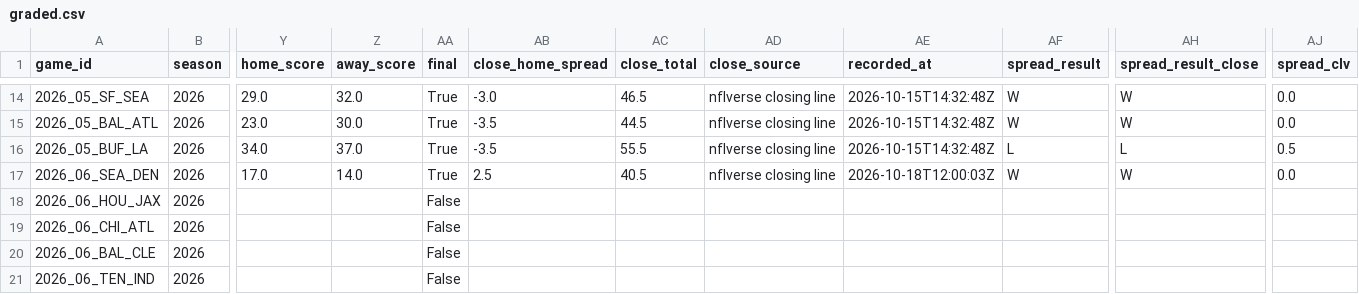
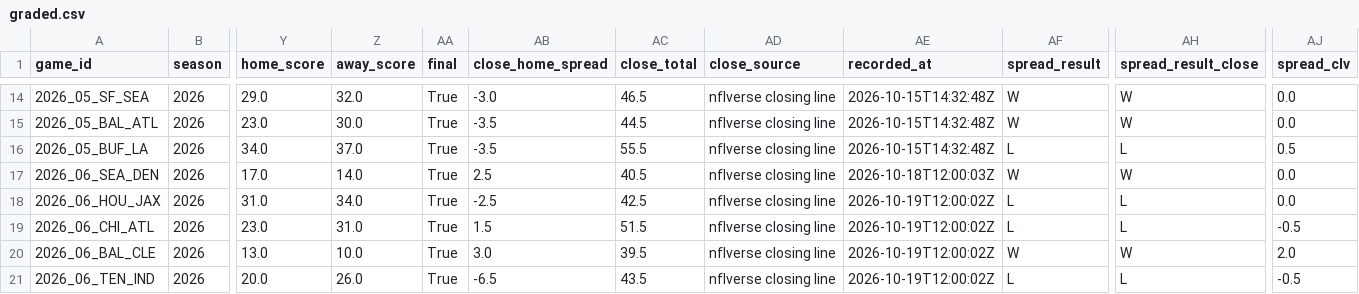
Before and after one commit to RB4000/edge-picks, a CSV file: ledger/graded.csv, drawn as a sheet; only a part is shown, gaps mark what is left out; the diff covers the shown part only; the diff names each change by its address in the sheet, - before the commit and + after, or states it on an @@ line.

```diff
--- a/ledger/graded.csv
+++ b/ledger/graded.csv
-Y18 (home_score): (empty)
+Y18 (home_score): 31.0
-Z18 (away_score): (empty)
+Z18 (away_score): 34.0
-AA18:AA21 (final): False
+AA18:AA21 (final): True
-AB18 (close_home_spread): (empty)
+AB18 (close_home_spread): -2.5
-AC18 (close_total): (empty)
+AC18 (close_total): 42.5
-AD18:AD21 (close_source): (empty)
+AD18:AD21 (close_source): nflverse closing line
-AE18:AE21 (recorded_at): (empty)
+AE18:AE21 (recorded_at): 2026-10-19T12:00:02Z
-AF18:AF19 (spread_result): (empty)
+AF18:AF19 (spread_result): L
-AH18:AH19 (spread_result_close): (empty)
+AH18:AH19 (spread_result_close): L
-AJ18 (spread_clv): (empty)
+AJ18 (spread_clv): 0.0
-Y19 (home_score): (empty)
+Y19 (home_score): 23.0
-Z19 (away_score): (empty)
+Z19 (away_score): 31.0
-AB19 (close_home_spread): (empty)
+AB19 (close_home_spread): 1.5
-AC19 (close_total): (empty)
+AC19 (close_total): 51.5
-AJ19 (spread_clv): (empty)
+AJ19 (spread_clv): -0.5
-Y20 (home_score): (empty)
+Y20 (home_score): 13.0
-Z20 (away_score): (empty)
+Z20 (away_score): 10.0
-AB20 (close_home_spread): (empty)
+AB20 (close_home_spread): 3.0
-AC20 (close_total): (empty)
+AC20 (close_total): 39.5
-AF20 (spread_result): (empty)
+AF20 (spread_result): W
-AH20 (spread_result_close): (empty)
+AH20 (spread_result_close): W
-AJ20 (spread_clv): (empty)
+AJ20 (spread_clv): 2.0
-Y21 (home_score): (empty)
+Y21 (home_score): 20.0
-Z21 (away_score): (empty)
+Z21 (away_score): 26.0
-AB21 (close_home_spread): (empty)
+AB21 (close_home_spread): -6.5
-AC21 (close_total): (empty)
+AC21 (close_total): 43.5
-AF21 (spread_result): (empty)
+AF21 (spread_result): L
-AH21 (spread_result_close): (empty)
+AH21 (spread_result_close): L
-AJ21 (spread_clv): (empty)
+AJ21 (spread_clv): -0.5
```
Also changed, not shown: 80 edited cells elsewhere in this file, ledger/closing_lines.csv, ledger/line_snapshots.csv.
